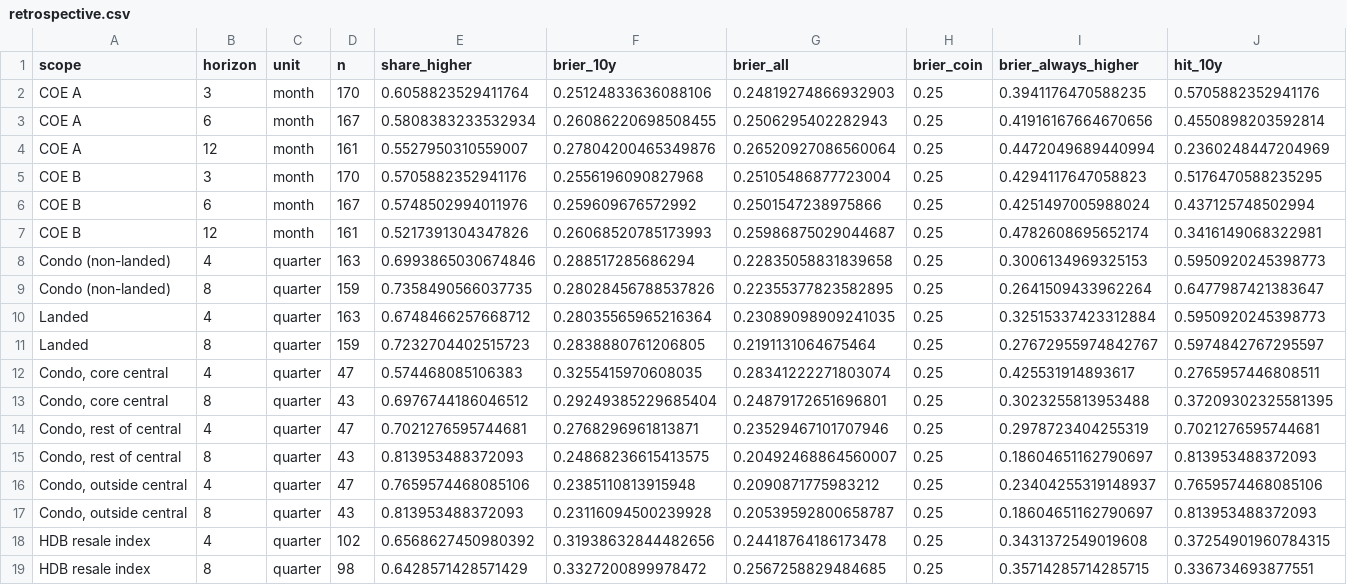
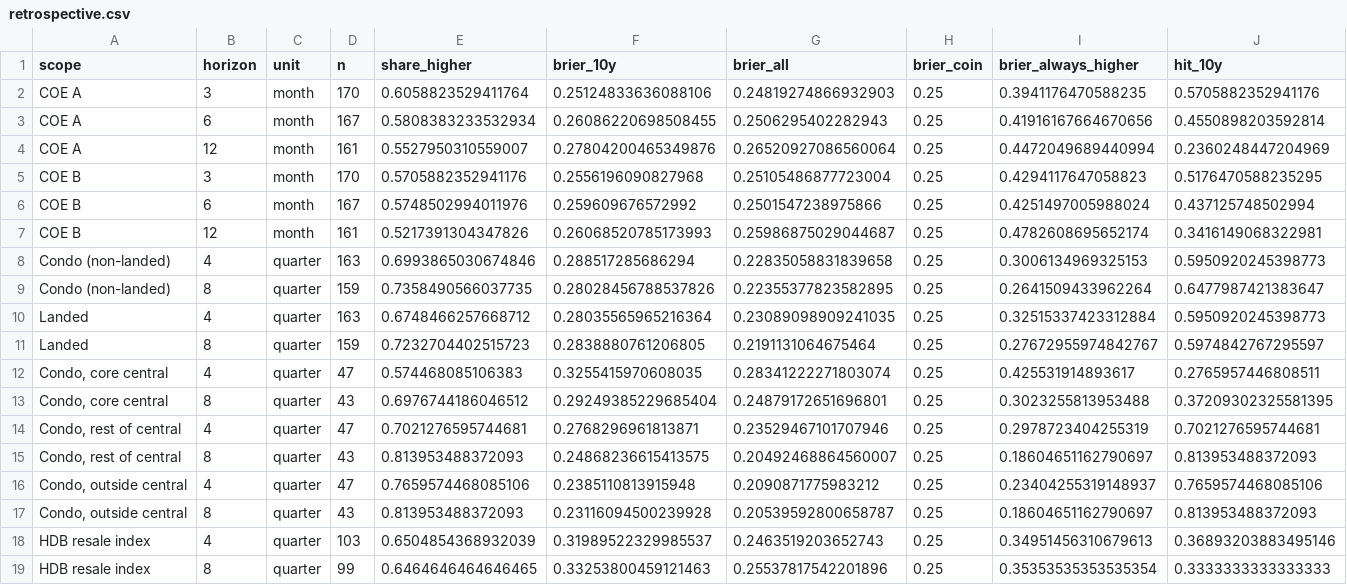
Before and after one commit to quantarram/sg-buy-timing-dashboard, a CSV file: data/ledger/retrospective.csv, drawn as a sheet.

```diff
--- a/data/ledger/retrospective.csv
+++ b/data/ledger/retrospective.csv
@@ -17,3 +17,3 @@ Landed,8,quarter,159,0.7232704402515723,0.2838880761206805,0.2191131064675464,0.
 "Condo, outside central",8,quarter,43,0.813953488372093,0.23116094500239928,0.20539592800658787,0.25,0.18604651162790697,0.813953488372093
-HDB resale index,4,quarter,102,0.6568627450980392,0.31938632844482656,0.24418764186173478,0.25,0.3431372549019608,0.37254901960784315
-HDB resale index,8,quarter,98,0.6428571428571429,0.3327200899978472,0.2567258829484685,0.25,0.35714285714285715,0.336734693877551
+HDB resale index,4,quarter,103,0.6504854368932039,0.31989522329985537,0.2463519203652743,0.25,0.34951456310679613,0.36893203883495146
+HDB resale index,8,quarter,99,0.6464646464646465,0.33253800459121463,0.25537817542201896,0.25,0.35353535353535354,0.3333333333333333
```
Also changed, not shown: data/ledger/forecasts.csv, data/property/hdb_rpi.csv, 28 other files.
